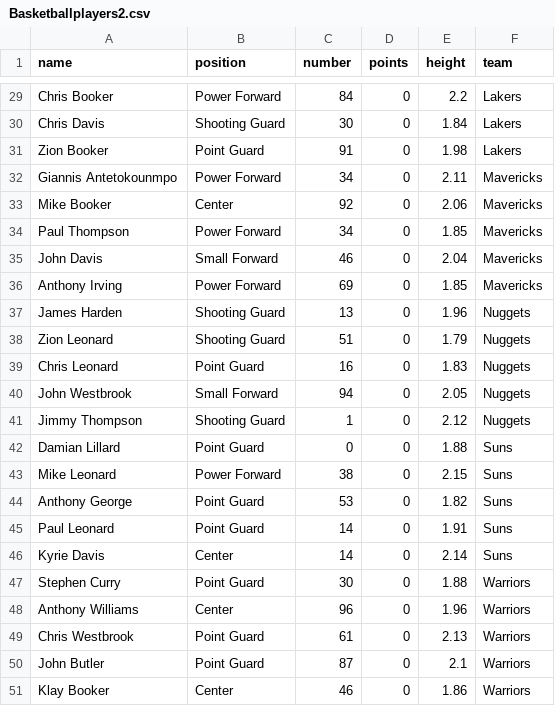
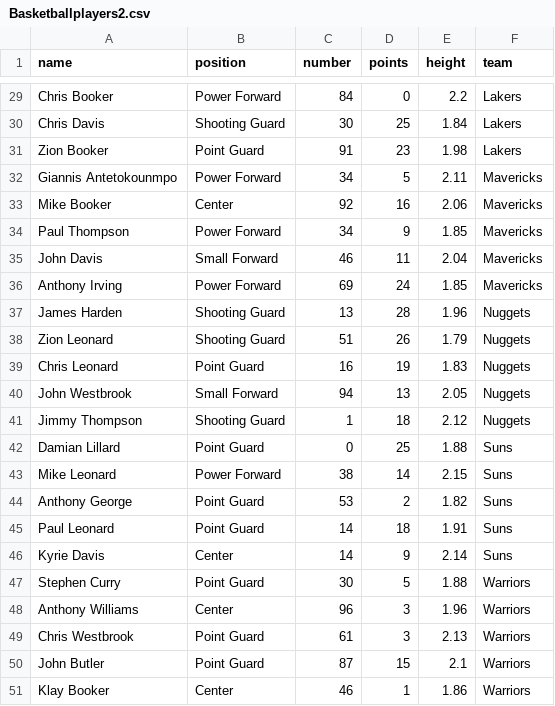
Before and after one commit to Sangg22/Proyecto_estructuradatos_A01712184, a CSV file: Segundo-avance/Basketballplayers2.csv, drawn as a sheet; only a part is shown, gaps mark what is left out; the diff covers the shown part only; the diff names each change by its address in the sheet, - before the commit and + after, or states it on an @@ line.

```diff
--- a/Segundo-avance/Basketballplayers2.csv
+++ b/Segundo-avance/Basketballplayers2.csv
-D30 (points): 0
+D30 (points): 25
-D31 (points): 0
+D31 (points): 23
-D32 (points): 0
+D32 (points): 5
-D33 (points): 0
+D33 (points): 16
-D34 (points): 0
+D34 (points): 9
-D35 (points): 0
+D35 (points): 11
-D36 (points): 0
+D36 (points): 24
-D37 (points): 0
+D37 (points): 28
-D38 (points): 0
+D38 (points): 26
-D39 (points): 0
+D39 (points): 19
-D40 (points): 0
+D40 (points): 13
-D41 (points): 0
+D41 (points): 18
-D42 (points): 0
+D42 (points): 25
-D43 (points): 0
+D43 (points): 14
-D44 (points): 0
+D44 (points): 2
-D45 (points): 0
+D45 (points): 18
-D46 (points): 0
+D46 (points): 9
-D47 (points): 0
+D47 (points): 5
-D48:D49 (points): 0
+D48:D49 (points): 3
-D50 (points): 0
+D50 (points): 15
-D51 (points): 0
+D51 (points): 1
```
Also changed, not shown: 27 edited cells elsewhere in this file.
